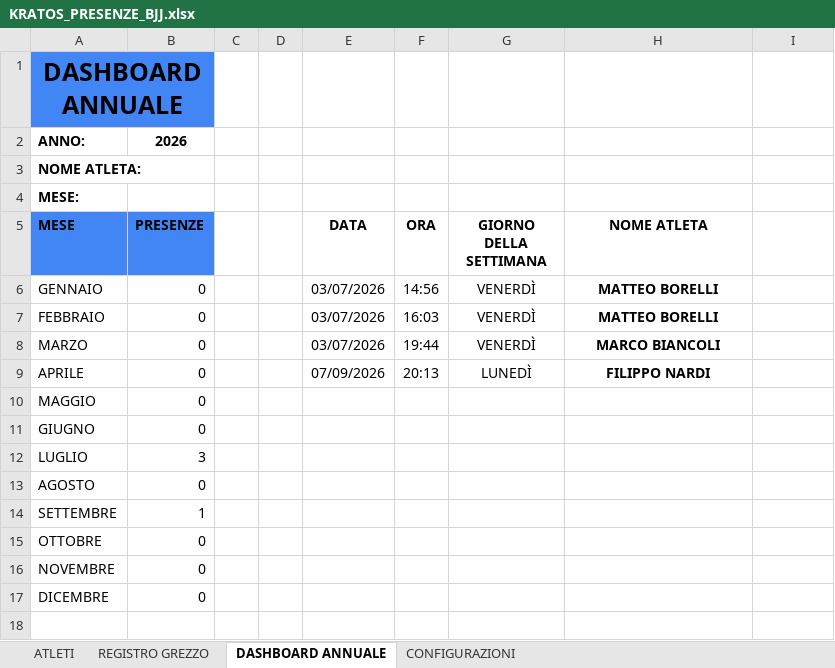
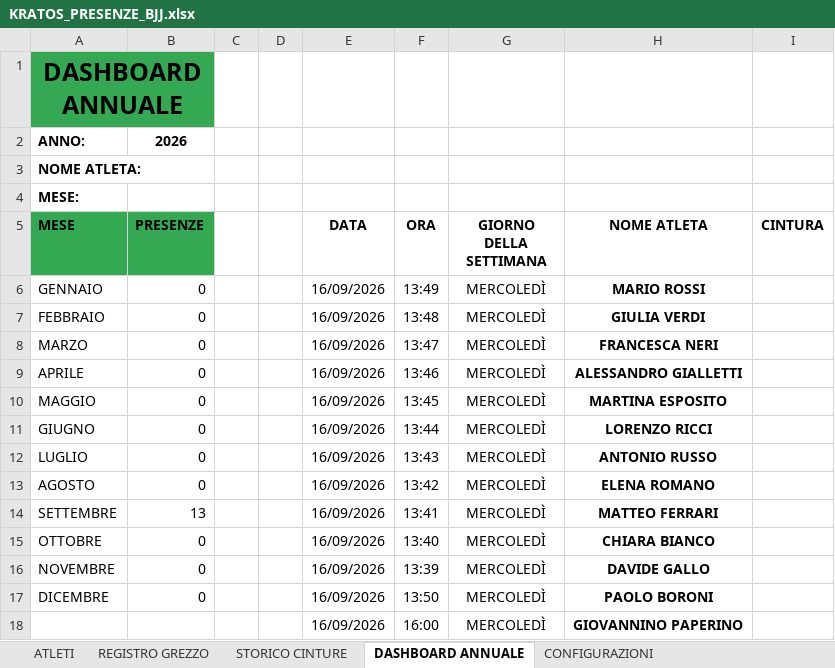
Before and after one commit to PANORAMIX89/KRATOS_PRESENZE_BJJ, an Excel workbook: KRATOS_PRESENZE_BJJ.xlsx, sheet DASHBOARD ANNUALE, drawn as a sheet; values as stored, in another font and other column widths than the file's, no borders; charts and pictures and table styles not drawn; the diff names each change by its address in the sheet, - before the commit and + after, or states it on an @@ line.

```diff
--- a/KRATOS_PRESENZE_BJJ.xlsx (sheet DASHBOARD ANNUALE)
+++ b/KRATOS_PRESENZE_BJJ.xlsx (sheet DASHBOARD ANNUALE)
+sheet tab: STORICO CINTURE
-A1 fill: #4285F4
+A1 fill: #34A852
-A5:B5 fill: #4285F4
+A5:B5 fill: #34A852
-I5: (empty)
+I5: CINTURA
-E6:E8 (DATA): 03/07/2026
+E6:E8 (DATA): 16/09/2026
-F6 (ORA): 14:56
+F6 (ORA): 13:49
-G6:G8 (GIORNO DELLA SETTIMANA): VENERDÌ
+G6:G8 (GIORNO DELLA SETTIMANA): MERCOLEDÌ
-H6 (NOME ATLETA): MATTEO BORELLI
+H6 (NOME ATLETA): MARIO ROSSI
-F7 (ORA): 16:03
+F7 (ORA): 13:48
-H7 (NOME ATLETA): MATTEO BORELLI
+H7 (NOME ATLETA): GIULIA VERDI
-F8 (ORA): 19:44
+F8 (ORA): 13:47
-H8 (NOME ATLETA): MARCO BIANCOLI
+H8 (NOME ATLETA): FRANCESCA NERI
-E9 (DATA): 07/09/2026
+E9 (DATA): 16/09/2026
-F9 (ORA): 20:13
+F9 (ORA): 13:46
-G9 (GIORNO DELLA SETTIMANA): LUNEDÌ
+G9 (GIORNO DELLA SETTIMANA): MERCOLEDÌ
-H9 (NOME ATLETA): FILIPPO NARDI
+H9 (NOME ATLETA): ALESSANDRO GIALLETTI
-E10:E17 (DATA): (empty)
+E10:E17 (DATA): 16/09/2026
-F10 (ORA): (empty)
+F10 (ORA): 13:45
-G10:G17 (GIORNO DELLA SETTIMANA): (empty)
+G10:G17 (GIORNO DELLA SETTIMANA): MERCOLEDÌ
-H10 (NOME ATLETA): (empty)
+H10 (NOME ATLETA): MARTINA ESPOSITO
-F11 (ORA): (empty)
+F11 (ORA): 13:44
-H11 (NOME ATLETA): (empty)
+H11 (NOME ATLETA): LORENZO RICCI
-B12 (PRESENZE): 3
+B12 (PRESENZE): 0
-F12 (ORA): (empty)
+F12 (ORA): 13:43
-H12 (NOME ATLETA): (empty)
+H12 (NOME ATLETA): ANTONIO RUSSO
-F13 (ORA): (empty)
+F13 (ORA): 13:42
-H13 (NOME ATLETA): (empty)
+H13 (NOME ATLETA): ELENA ROMANO
-B14 (PRESENZE): 1
+B14 (PRESENZE): 13
-F14 (ORA): (empty)
+F14 (ORA): 13:41
-H14 (NOME ATLETA): (empty)
+H14 (NOME ATLETA): MATTEO FERRARI
-F15 (ORA): (empty)
+F15 (ORA): 13:40
-H15 (NOME ATLETA): (empty)
+H15 (NOME ATLETA): CHIARA BIANCO
-F16 (ORA): (empty)
+F16 (ORA): 13:39
-H16 (NOME ATLETA): (empty)
+H16 (NOME ATLETA): DAVIDE GALLO
-F17 (ORA): (empty)
+F17 (ORA): 13:50
-H17 (NOME ATLETA): (empty)
+H17 (NOME ATLETA): PAOLO BORONI
+row 18:  |  |  |  | 16/09/2026 | 16:00 | MERCOLEDÌ | GIOVANNINO PAPERINO
```
Also changed, not shown: sheet REGISTRO GREZZO, sheet ATLETI, sheet CONFIGURAZIONI, charts or pictures, 13 other files.
